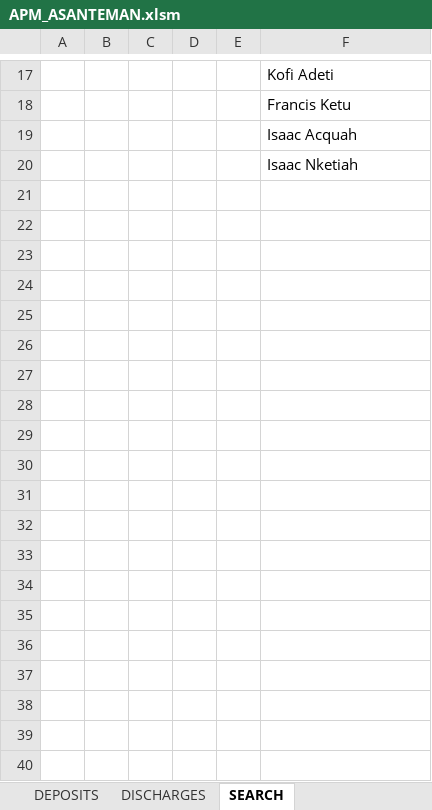
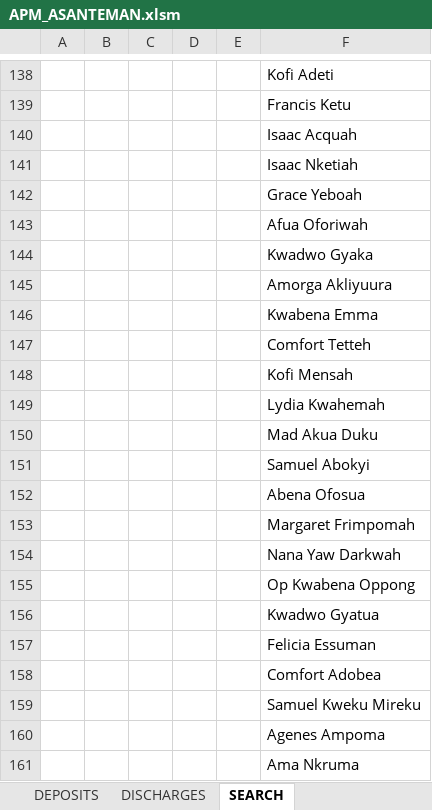
Before and after one commit to Giddymax/APM, an Excel workbook: APM_ASANTEMAN.xlsm, sheet SEARCH, drawn as a sheet; only a part is shown, gaps mark what is left out; values as stored, in another font and other column widths than the file's, no borders; the diff covers the shown part only; the diff names each change by its address in the sheet, - before the commit and + after, or states it on an @@ line.

```diff
--- a/APM_ASANTEMAN.xlsm (sheet SEARCH)
+++ b/APM_ASANTEMAN.xlsm (sheet SEARCH)
+row 142:  |  |  |  |  | Grace Yeboah
+row 143:  |  |  |  |  | Afua Oforiwah
+row 144:  |  |  |  |  | Kwadwo Gyaka
+row 145:  |  |  |  |  | Amorga Akliyuura
+row 146:  |  |  |  |  | Kwabena Emma
+row 147:  |  |  |  |  | Comfort Tetteh
+row 148:  |  |  |  |  | Kofi Mensah
+row 149:  |  |  |  |  | Lydia Kwahemah
+row 150:  |  |  |  |  | Mad Akua Duku
+row 151:  |  |  |  |  | Samuel Abokyi
+row 152:  |  |  |  |  | Abena Ofosua
+row 153:  |  |  |  |  | Margaret Frimpomah
+row 154:  |  |  |  |  | Nana Yaw Darkwah
+row 155:  |  |  |  |  | Op Kwabena Oppong
+row 156:  |  |  |  |  | Kwadwo Gyatua
+row 157:  |  |  |  |  | Felicia Essuman
+row 158:  |  |  |  |  | Comfort Adobea
+row 159:  |  |  |  |  | Samuel Kweku Mireku
+row 160:  |  |  |  |  | Agenes Ampoma
+row 161:  |  |  |  |  | Ama Nkruma
```
Also changed, not shown: 222 added rows and 3 edited cells elsewhere in this sheet, sheet DATA, sheet DEPOSITS, sheet INFO, sheet MONTHLY INCOME, sheet FEE, hidden cells, charts or pictures, 2 other files.
